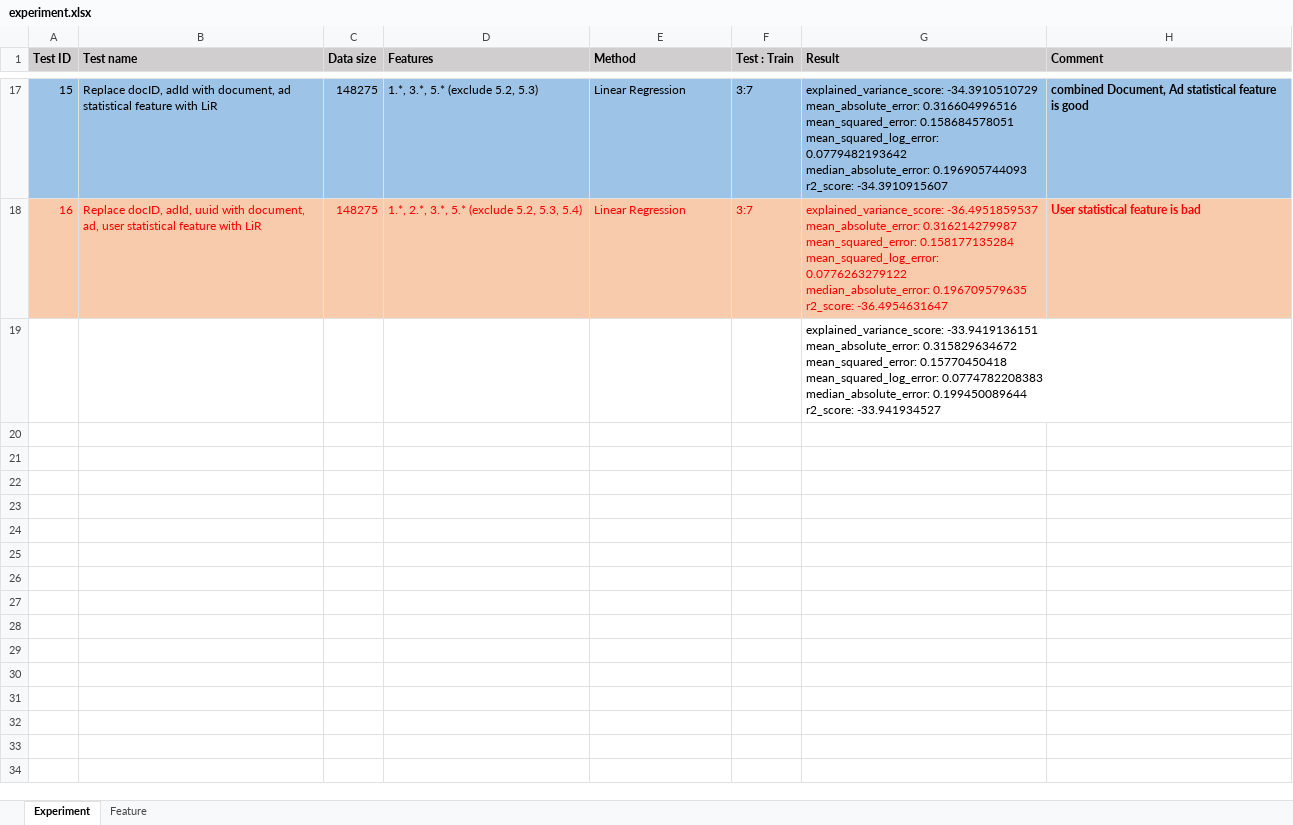
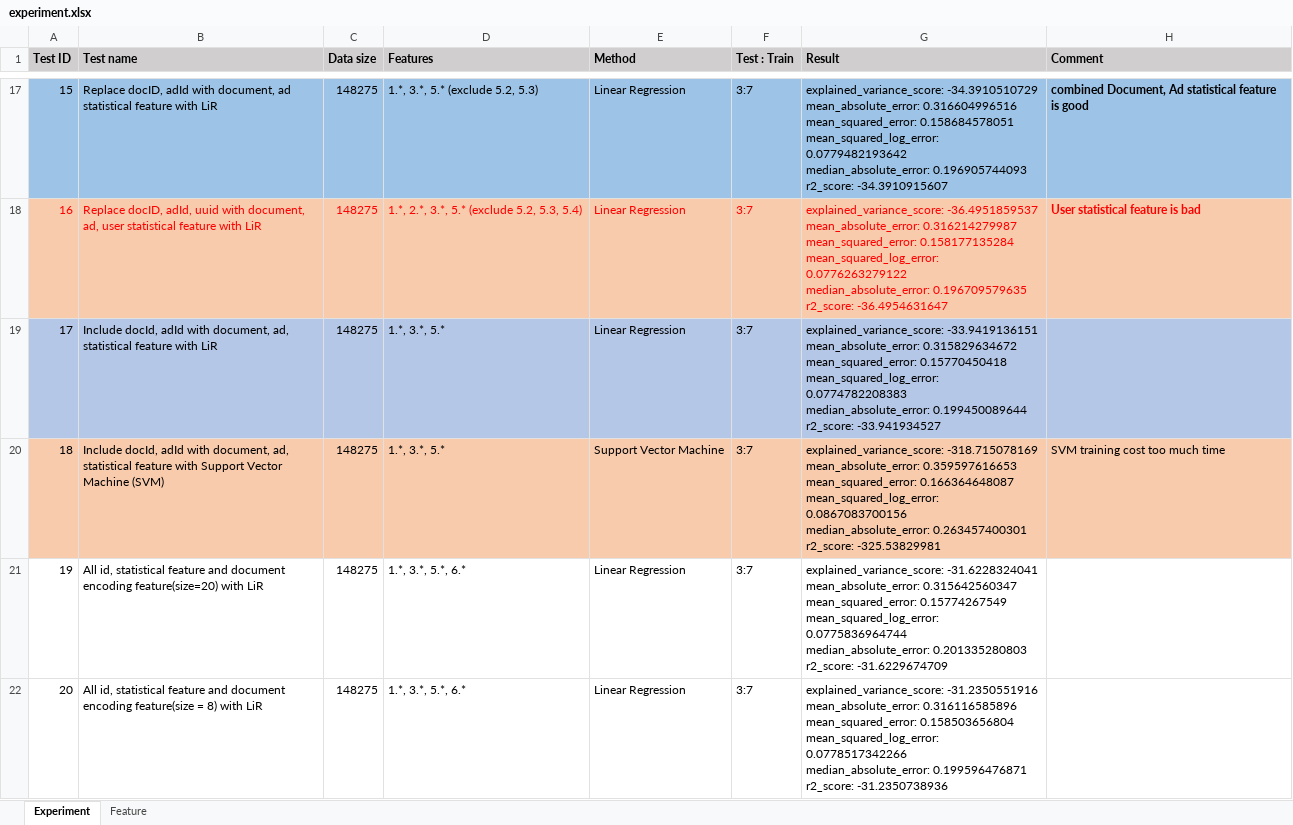
Before and after one commit to duonghm93/-VNLAB-Outbrain, an Excel workbook: Experimental_Log/experiment.xlsx, sheet Experiment, drawn as a sheet; only a part is shown, gaps mark what is left out; values as stored, in another font and other column widths than the file's, no borders; removed rows and columns are numbered as before the commit, all else as after; ↵ is a line break in a cell; the diff covers the shown part only; the diff names each change by its address in the sheet, - before the commit and + after, or states it on an @@ line.

```diff
--- a/Experimental_Log/experiment.xlsx (sheet Experiment)
+++ b/Experimental_Log/experiment.xlsx (sheet Experiment)
-row 19:  |  |  |  |  |  | explained_variance_score: -33.9419136151 ↵ mean_absolute_error: 0.315829634672 ↵ mean_squared_error: 0.15770450418 ↵ mean_squared_log_error: 0.0774782208383 ↵ median_absolute_error: 0.199450089644 ↵ r2_score: -33.941934527
+row 19: 17 | Include docId, adId with document, ad, statistical feature with LiR | 148275 | 1.*, 3.*, 5.* | Linear Regression | 3:7 | explained_variance_score: -33.9419136151 ↵ mean_absolute_error: 0.315829634672 ↵ mean_squared_error: 0.15770450418 ↵ mean_squared_log_error: 0.0774782208383 ↵ median_absolute_error: 0.199450089644 ↵ r2_score: -33.941934527
+row 20: 18 | Include docId, adId with document, ad, statistical feature with Support Vector Machine (SVM) | 148275 | 1.*, 3.*, 5.* | Support Vector Machine | 3:7 | explained_variance_score: -318.715078169 ↵ mean_absolute_error: 0.359597616653 ↵ mean_squared_error: 0.166364648087 ↵ mean_squared_log_error: 0.0867083700156 ↵ median_absolute_error: 0.263457400301 ↵ r2_score: -325.53829981 | SVM training cost too much time
+row 21: 19 | All id, statistical feature and document encoding feature(size=20) with LiR | 148275 | 1.*, 3.*, 5.*, 6.* | Linear Regression | 3:7 | explained_variance_score: -31.6228324041 ↵ mean_absolute_error: 0.315642560347 ↵ mean_squared_error: 0.15774267549 ↵ mean_squared_log_error: 0.0775836964744 ↵ median_absolute_error: 0.201335280803 ↵ r2_score: -31.6229674709
+row 22: 20 | All id, statistical feature and document encoding feature(size = 8) with LiR | 148275 | 1.*, 3.*, 5.*, 6.* | Linear Regression | 3:7 | explained_variance_score: -31.2350551916 ↵ mean_absolute_error: 0.316116585896 ↵ mean_squared_error: 0.158503656804 ↵ mean_squared_log_error: 0.0778517342266 ↵ median_absolute_error: 0.199596476871 ↵ r2_score: -31.2350738936
```
Also changed, not shown: 4 added rows and 1 edited cell elsewhere in this sheet, sheet Feature, 10 other files.
